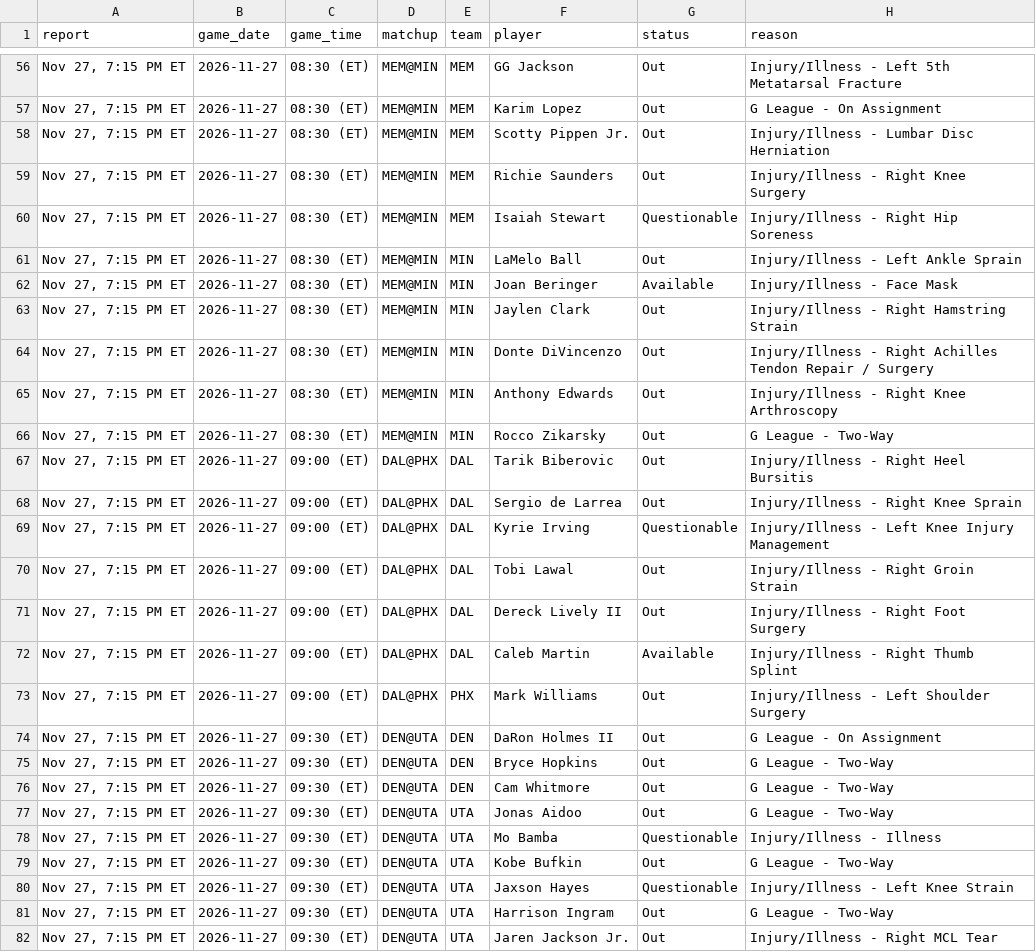
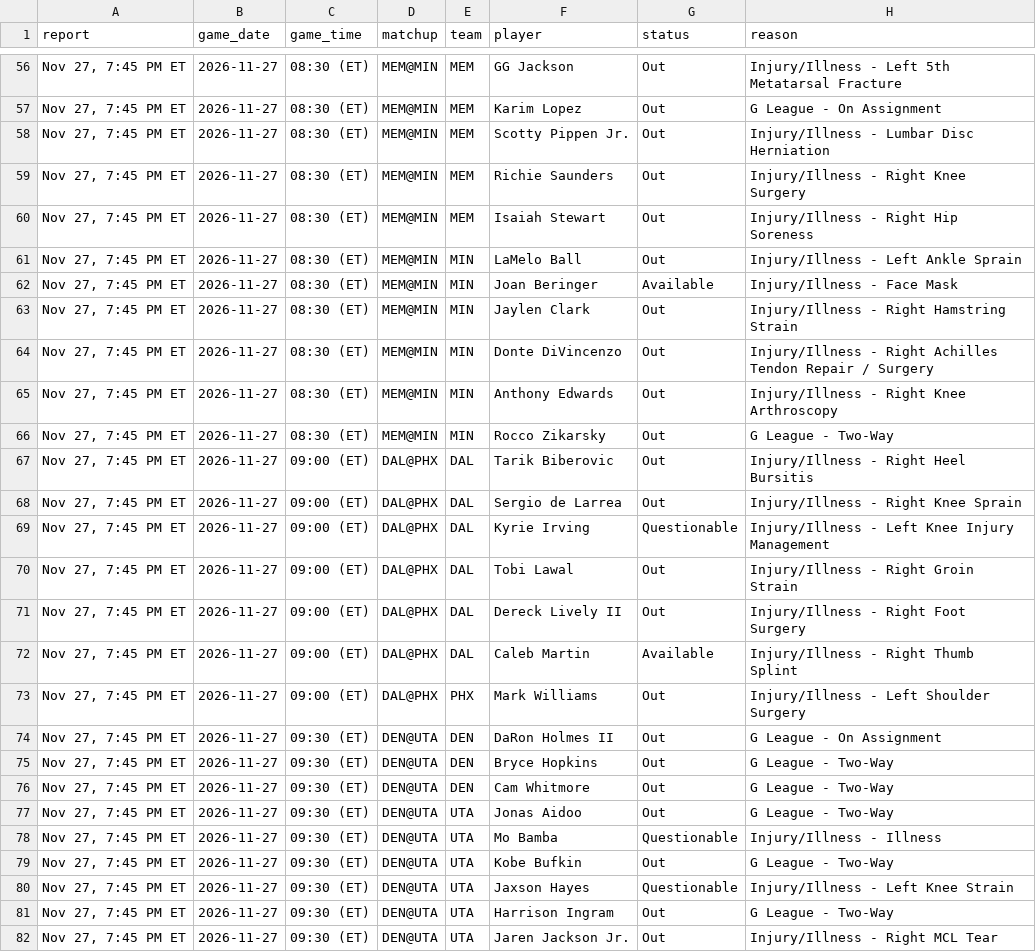
Before and after one commit to Stots714/lakers-tracker, a CSV file: data/nba/injuries.csv, drawn as a sheet; only a part is shown, gaps mark what is left out; the diff covers the shown part only.

Commit message:
Tick: injury report Nov 27, 7:45 PM ET

```diff
--- a/data/nba/injuries.csv
+++ b/data/nba/injuries.csv
@@ -56,27 +56,27 @@ report,game_date,game_time,matchup,team,player,status,reason
-"Nov 27, 7:15 PM ET",2026-11-27,08:30 (ET),MEM@MIN,MEM,GG Jackson,Out,Injury/Illness - Left 5th Metatarsal Fracture
-"Nov 27, 7:15 PM ET",2026-11-27,08:30 (ET),MEM@MIN,MEM,Karim Lopez,Out,G League - On Assignment
-"Nov 27, 7:15 PM ET",2026-11-27,08:30 (ET),MEM@MIN,MEM,Scotty Pippen Jr.,Out,Injury/Illness - Lumbar Disc Herniation
-"Nov 27, 7:15 PM ET",2026-11-27,08:30 (ET),MEM@MIN,MEM,Richie Saunders,Out,Injury/Illness - Right Knee Surgery
-"Nov 27, 7:15 PM ET",2026-11-27,08:30 (ET),MEM@MIN,MEM,Isaiah Stewart,Questionable,Injury/Illness - Right Hip Soreness
-"Nov 27, 7:15 PM ET",2026-11-27,08:30 (ET),MEM@MIN,MIN,LaMelo Ball,Out,Injury/Illness - Left Ankle Sprain
-"Nov 27, 7:15 PM ET",2026-11-27,08:30 (ET),MEM@MIN,MIN,Joan Beringer,Available,Injury/Illness - Face Mask
-"Nov 27, 7:15 PM ET",2026-11-27,08:30 (ET),MEM@MIN,MIN,Jaylen Clark,Out,Injury/Illness - Right Hamstring Strain
-"Nov 27, 7:15 PM ET",2026-11-27,08:30 (ET),MEM@MIN,MIN,Donte DiVincenzo,Out,Injury/Illness - Right Achilles Tendon Repair / Surgery
-"Nov 27, 7:15 PM ET",2026-11-27,08:30 (ET),MEM@MIN,MIN,Anthony Edwards,Out,Injury/Illness - Right Knee Arthroscopy
-"Nov 27, 7:15 PM ET",2026-11-27,08:30 (ET),MEM@MIN,MIN,Rocco Zikarsky,Out,G League - Two-Way
-"Nov 27, 7:15 PM ET",2026-11-27,09:00 (ET),DAL@PHX,DAL,Tarik Biberovic,Out,Injury/Illness - Right Heel Bursitis
-"Nov 27, 7:15 PM ET",2026-11-27,09:00 (ET),DAL@PHX,DAL,Sergio de Larrea,Out,Injury/Illness - Right Knee Sprain
-"Nov 27, 7:15 PM ET",2026-11-27,09:00 (ET),DAL@PHX,DAL,Kyrie Irving,Questionable,Injury/Illness - Left Knee Injury Management
-"Nov 27, 7:15 PM ET",2026-11-27,09:00 (ET),DAL@PHX,DAL,Tobi Lawal,Out,Injury/Illness - Right Groin Strain
-"Nov 27, 7:15 PM ET",2026-11-27,09:00 (ET),DAL@PHX,DAL,Dereck Lively II,Out,Injury/Illness - Right Foot Surgery
-"Nov 27, 7:15 PM ET",2026-11-27,09:00 (ET),DAL@PHX,DAL,Caleb Martin,Available,Injury/Illness - Right Thumb Splint
-"Nov 27, 7:15 PM ET",2026-11-27,09:00 (ET),DAL@PHX,PHX,Mark Williams,Out,Injury/Illness - Left Shoulder Surgery
-"Nov 27, 7:15 PM ET",2026-11-27,09:30 (ET),DEN@UTA,DEN,DaRon Holmes II,Out,G League - On Assignment
-"Nov 27, 7:15 PM ET",2026-11-27,09:30 (ET),DEN@UTA,DEN,Bryce Hopkins,Out,G League - Two-Way
-"Nov 27, 7:15 PM ET",2026-11-27,09:30 (ET),DEN@UTA,DEN,Cam Whitmore,Out,G League - Two-Way
-"Nov 27, 7:15 PM ET",2026-11-27,09:30 (ET),DEN@UTA,UTA,Jonas Aidoo,Out,G League - Two-Way
-"Nov 27, 7:15 PM ET",2026-11-27,09:30 (ET),DEN@UTA,UTA,Mo Bamba,Questionable,Injury/Illness - Illness
-"Nov 27, 7:15 PM ET",2026-11-27,09:30 (ET),DEN@UTA,UTA,Kobe Bufkin,Out,G League - Two-Way
-"Nov 27, 7:15 PM ET",2026-11-27,09:30 (ET),DEN@UTA,UTA,Jaxson Hayes,Questionable,Injury/Illness - Left Knee Strain
-"Nov 27, 7:15 PM ET",2026-11-27,09:30 (ET),DEN@UTA,UTA,Harrison Ingram,Out,G League - Two-Way
-"Nov 27, 7:15 PM ET",2026-11-27,09:30 (ET),DEN@UTA,UTA,Jaren Jackson Jr.,Out,Injury/Illness - Right MCL Tear
+"Nov 27, 7:45 PM ET",2026-11-27,08:30 (ET),MEM@MIN,MEM,GG Jackson,Out,Injury/Illness - Left 5th Metatarsal Fracture
+"Nov 27, 7:45 PM ET",2026-11-27,08:30 (ET),MEM@MIN,MEM,Karim Lopez,Out,G League - On Assignment
+"Nov 27, 7:45 PM ET",2026-11-27,08:30 (ET),MEM@MIN,MEM,Scotty Pippen Jr.,Out,Injury/Illness - Lumbar Disc Herniation
+"Nov 27, 7:45 PM ET",2026-11-27,08:30 (ET),MEM@MIN,MEM,Richie Saunders,Out,Injury/Illness - Right Knee Surgery
+"Nov 27, 7:45 PM ET",2026-11-27,08:30 (ET),MEM@MIN,MEM,Isaiah Stewart,Out,Injury/Illness - Right Hip Soreness
+"Nov 27, 7:45 PM ET",2026-11-27,08:30 (ET),MEM@MIN,MIN,LaMelo Ball,Out,Injury/Illness - Left Ankle Sprain
+"Nov 27, 7:45 PM ET",2026-11-27,08:30 (ET),MEM@MIN,MIN,Joan Beringer,Available,Injury/Illness - Face Mask
+"Nov 27, 7:45 PM ET",2026-11-27,08:30 (ET),MEM@MIN,MIN,Jaylen Clark,Out,Injury/Illness - Right Hamstring Strain
+"Nov 27, 7:45 PM ET",2026-11-27,08:30 (ET),MEM@MIN,MIN,Donte DiVincenzo,Out,Injury/Illness - Right Achilles Tendon Repair / Surgery
+"Nov 27, 7:45 PM ET",2026-11-27,08:30 (ET),MEM@MIN,MIN,Anthony Edwards,Out,Injury/Illness - Right Knee Arthroscopy
+"Nov 27, 7:45 PM ET",2026-11-27,08:30 (ET),MEM@MIN,MIN,Rocco Zikarsky,Out,G League - Two-Way
+"Nov 27, 7:45 PM ET",2026-11-27,09:00 (ET),DAL@PHX,DAL,Tarik Biberovic,Out,Injury/Illness - Right Heel Bursitis
+"Nov 27, 7:45 PM ET",2026-11-27,09:00 (ET),DAL@PHX,DAL,Sergio de Larrea,Out,Injury/Illness - Right Knee Sprain
+"Nov 27, 7:45 PM ET",2026-11-27,09:00 (ET),DAL@PHX,DAL,Kyrie Irving,Questionable,Injury/Illness - Left Knee Injury Management
+"Nov 27, 7:45 PM ET",2026-11-27,09:00 (ET),DAL@PHX,DAL,Tobi Lawal,Out,Injury/Illness - Right Groin Strain
+"Nov 27, 7:45 PM ET",2026-11-27,09:00 (ET),DAL@PHX,DAL,Dereck Lively II,Out,Injury/Illness - Right Foot Surgery
+"Nov 27, 7:45 PM ET",2026-11-27,09:00 (ET),DAL@PHX,DAL,Caleb Martin,Available,Injury/Illness - Right Thumb Splint
+"Nov 27, 7:45 PM ET",2026-11-27,09:00 (ET),DAL@PHX,PHX,Mark Williams,Out,Injury/Illness - Left Shoulder Surgery
+"Nov 27, 7:45 PM ET",2026-11-27,09:30 (ET),DEN@UTA,DEN,DaRon Holmes II,Out,G League - On Assignment
+"Nov 27, 7:45 PM ET",2026-11-27,09:30 (ET),DEN@UTA,DEN,Bryce Hopkins,Out,G League - Two-Way
+"Nov 27, 7:45 PM ET",2026-11-27,09:30 (ET),DEN@UTA,DEN,Cam Whitmore,Out,G League - Two-Way
+"Nov 27, 7:45 PM ET",2026-11-27,09:30 (ET),DEN@UTA,UTA,Jonas Aidoo,Out,G League - Two-Way
+"Nov 27, 7:45 PM ET",2026-11-27,09:30 (ET),DEN@UTA,UTA,Mo Bamba,Questionable,Injury/Illness - Illness
+"Nov 27, 7:45 PM ET",2026-11-27,09:30 (ET),DEN@UTA,UTA,Kobe Bufkin,Out,G League - Two-Way
+"Nov 27, 7:45 PM ET",2026-11-27,09:30 (ET),DEN@UTA,UTA,Jaxson Hayes,Questionable,Injury/Illness - Left Knee Strain
+"Nov 27, 7:45 PM ET",2026-11-27,09:30 (ET),DEN@UTA,UTA,Harrison Ingram,Out,G League - Two-Way
+"Nov 27, 7:45 PM ET",2026-11-27,09:30 (ET),DEN@UTA,UTA,Jaren Jackson Jr.,Out,Injury/Illness - Right MCL Tear
```
Also changed, not shown: 121 edited cells elsewhere in this file.
